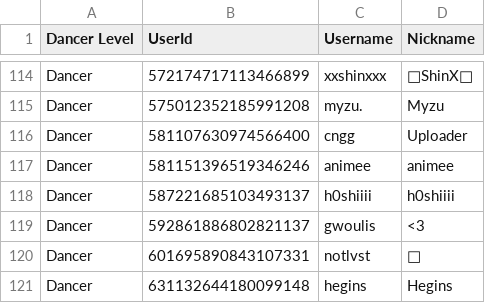
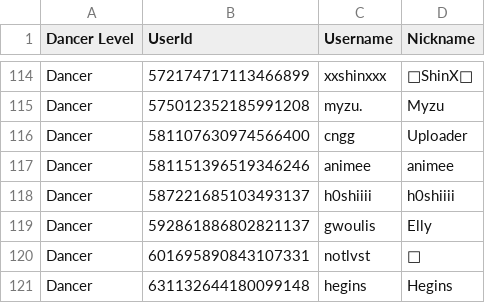
Before and after one commit to Club-Temptation/TempWorldPictures, a CSV file: web/dancers.csv, drawn as a sheet; only a part is shown, gaps mark what is left out.

Commit message:
Update Data From Discord and Google Sheets

```diff
--- a/web/dancers.csv
+++ b/web/dancers.csv
@@ -118,3 +118,3 @@ Dancer,581151396519346246,animee,animee
 Dancer,587221685103493137,h0shiiii,h0shiiii
-Dancer,592861886802821137,gwoulis,<3
+Dancer,592861886802821137,gwoulis,Elly
 Dancer,601695890843107331,notlvst,᲼
```
Also changed, not shown: 1 other file.
